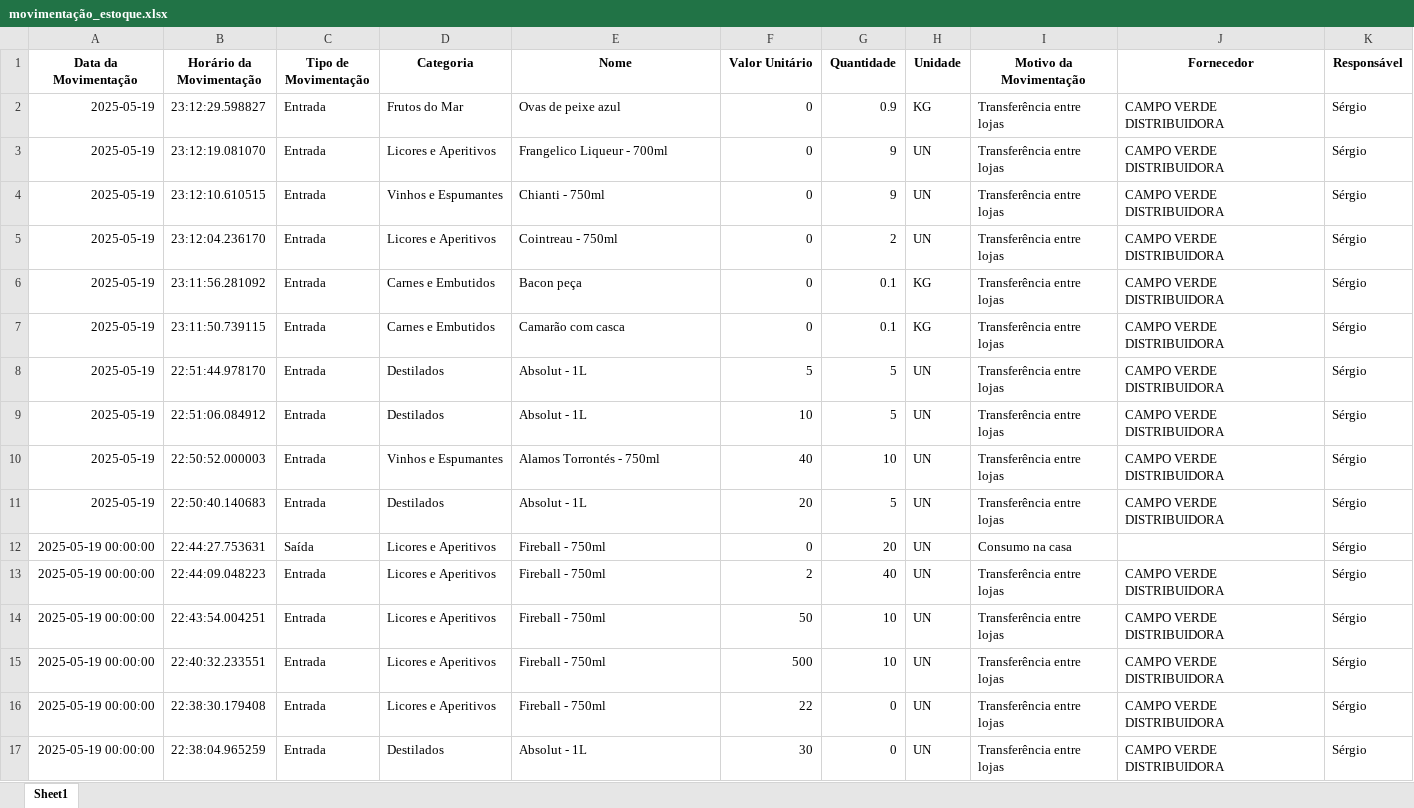
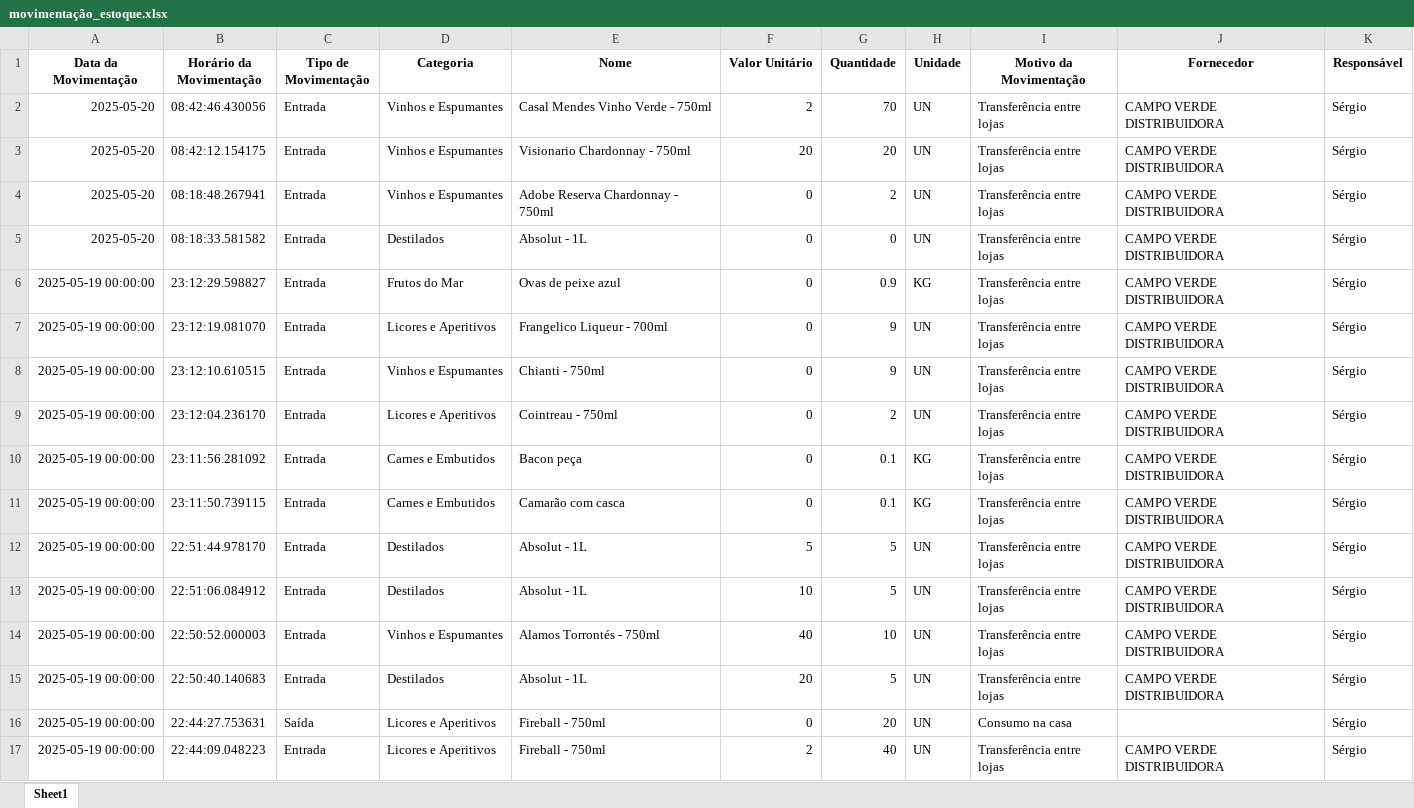
Before and after one commit to Caua1705/FujiStock, an Excel workbook: dados/movimentação_estoque.xlsx, sheet Sheet1, drawn as a sheet; only a part is shown; the shorter side is filled out with more unchanged rows; values as stored, in another font and other column widths than the file's, no borders; addresses are those after the commit; the diff names each change by its address in the sheet, - before the commit and + after, or states it on an @@ line.

```diff
--- a/dados/movimentação_estoque.xlsx (sheet Sheet1)
+++ b/dados/movimentação_estoque.xlsx (sheet Sheet1)
+row 2: 2025-05-20 | 08:42:46.430056 | Entrada | Vinhos e Espumantes | Casal Mendes Vinho Verde - 750ml | 2 | 70 | UN | Transferência entre lojas | CAMPO VERDE DISTRIBUIDORA | Sérgio
+row 3: 2025-05-20 | 08:42:12.154175 | Entrada | Vinhos e Espumantes | Visionario Chardonnay - 750ml | 20 | 20 | UN | Transferência entre lojas | CAMPO VERDE DISTRIBUIDORA | Sérgio
+row 4: 2025-05-20 | 08:18:48.267941 | Entrada | Vinhos e Espumantes | Adobe Reserva Chardonnay - 750ml | 0 | 2 | UN | Transferência entre lojas | CAMPO VERDE DISTRIBUIDORA | Sérgio
+row 5: 2025-05-20 | 08:18:33.581582 | Entrada | Destilados | Absolut - 1L | 0 | 0 | UN | Transferência entre lojas | CAMPO VERDE DISTRIBUIDORA | Sérgio
-A6:A15 (Data da Movimentação): 2025-05-19
+A6:A15 (Data da Movimentação): 2025-05-19 00:00:00
```
Also changed, not shown: dados/estoque_atual.xlsx, dados/historico_custos.xlsx, 4 other files.
